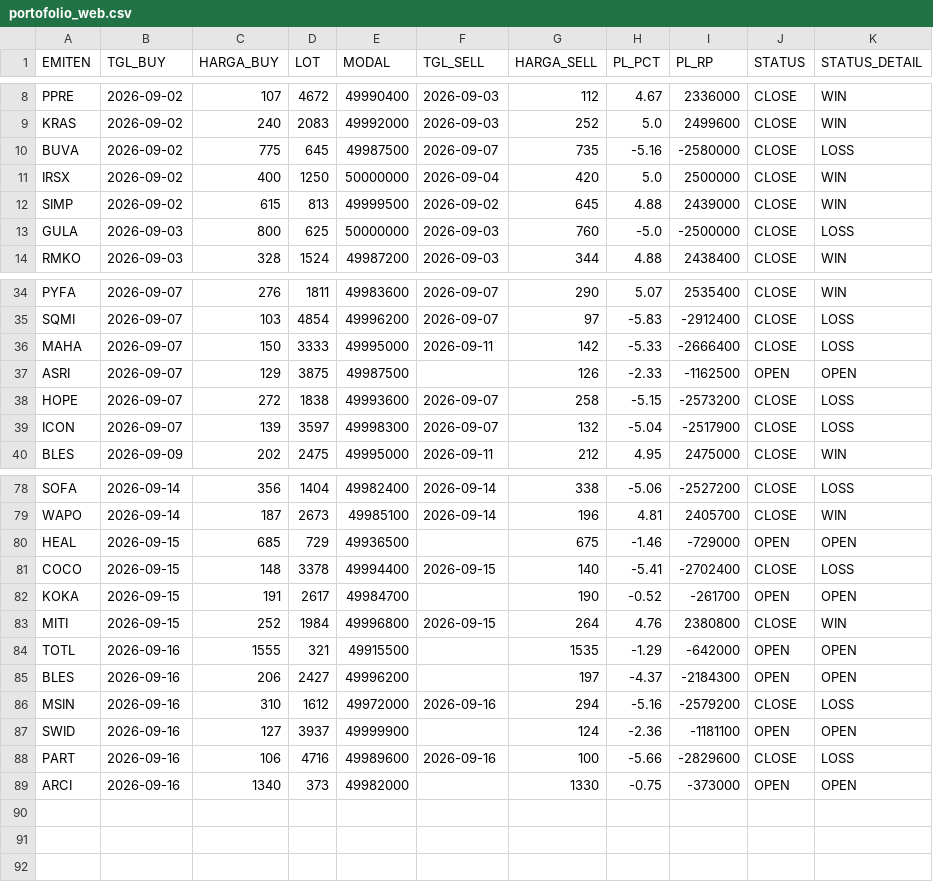
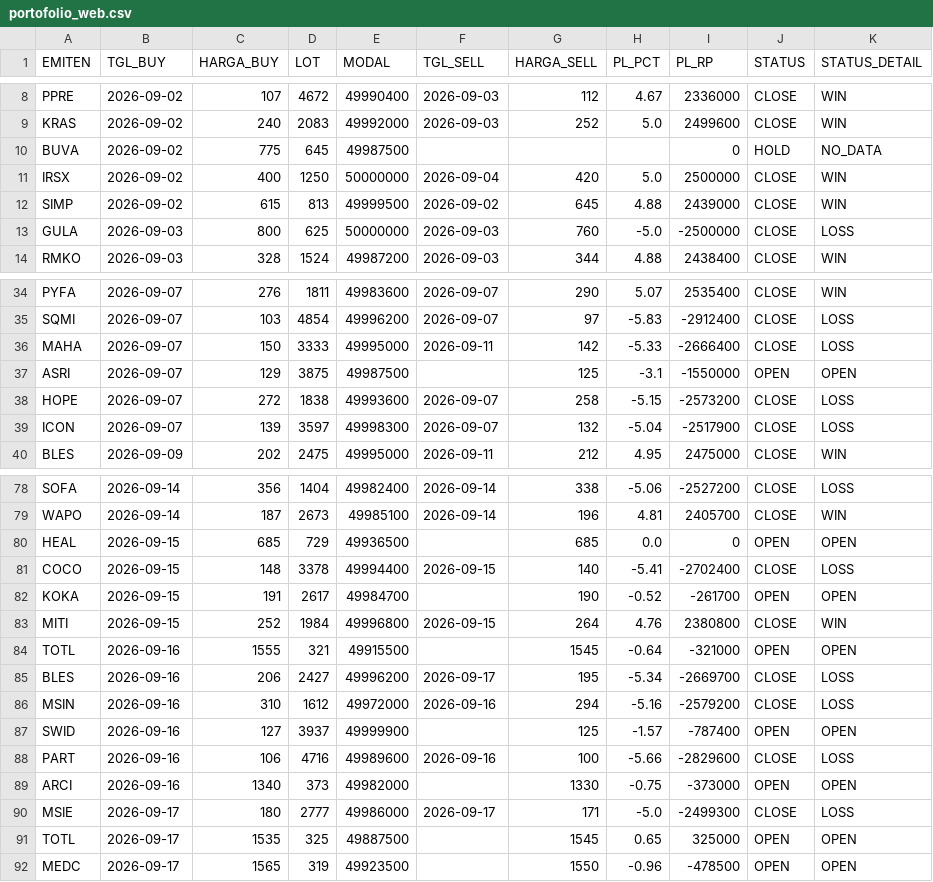
Before and after one commit to illusixTri/dashboard-rla, a CSV file: portofolio_web.csv, drawn as a sheet; only a part is shown, gaps mark what is left out.

```diff
--- a/portofolio_web.csv
+++ b/portofolio_web.csv
@@ -9,3 +9,3 @@ PPRE,2026-09-02,107,4672,49990400,2026-09-03,112,4.67,2336000,CLOSE,WIN
 KRAS,2026-09-02,240,2083,49992000,2026-09-03,252,5.0,2499600,CLOSE,WIN
-BUVA,2026-09-02,775,645,49987500,2026-09-07,735,-5.16,-2580000,CLOSE,LOSS
+BUVA,2026-09-02,775,645,49987500,,,,0,HOLD,NO_DATA
 IRSX,2026-09-02,400,1250,50000000,2026-09-04,420,5.0,2500000,CLOSE,WIN
@@ -36,3 +36,3 @@ SQMI,2026-09-07,103,4854,49996200,2026-09-07,97,-5.83,-2912400,CLOSE,LOSS
 MAHA,2026-09-07,150,3333,49995000,2026-09-11,142,-5.33,-2666400,CLOSE,LOSS
-ASRI,2026-09-07,129,3875,49987500,,126,-2.33,-1162500,OPEN,OPEN
+ASRI,2026-09-07,129,3875,49987500,,125,-3.1,-1550000,OPEN,OPEN
 HOPE,2026-09-07,272,1838,49993600,2026-09-07,258,-5.15,-2573200,CLOSE,LOSS
@@ -79,3 +79,3 @@ SOFA,2026-09-14,356,1404,49982400,2026-09-14,338,-5.06,-2527200,CLOSE,LOSS
 WAPO,2026-09-14,187,2673,49985100,2026-09-14,196,4.81,2405700,CLOSE,WIN
-HEAL,2026-09-15,685,729,49936500,,675,-1.46,-729000,OPEN,OPEN
+HEAL,2026-09-15,685,729,49936500,,685,0.0,0,OPEN,OPEN
 COCO,2026-09-15,148,3378,49994400,2026-09-15,140,-5.41,-2702400,CLOSE,LOSS
@@ -83,7 +83,10 @@ KOKA,2026-09-15,191,2617,49984700,,190,-0.52,-261700,OPEN,OPEN
 MITI,2026-09-15,252,1984,49996800,2026-09-15,264,4.76,2380800,CLOSE,WIN
-TOTL,2026-09-16,1555,321,49915500,,1535,-1.29,-642000,OPEN,OPEN
-BLES,2026-09-16,206,2427,49996200,,197,-4.37,-2184300,OPEN,OPEN
+TOTL,2026-09-16,1555,321,49915500,,1545,-0.64,-321000,OPEN,OPEN
+BLES,2026-09-16,206,2427,49996200,2026-09-17,195,-5.34,-2669700,CLOSE,LOSS
 MSIN,2026-09-16,310,1612,49972000,2026-09-16,294,-5.16,-2579200,CLOSE,LOSS
-SWID,2026-09-16,127,3937,49999900,,124,-2.36,-1181100,OPEN,OPEN
+SWID,2026-09-16,127,3937,49999900,,125,-1.57,-787400,OPEN,OPEN
 PART,2026-09-16,106,4716,49989600,2026-09-16,100,-5.66,-2829600,CLOSE,LOSS
 ARCI,2026-09-16,1340,373,49982000,,1330,-0.75,-373000,OPEN,OPEN
+MSIE,2026-09-17,180,2777,49986000,2026-09-17,171,-5.0,-2499300,CLOSE,LOSS
+TOTL,2026-09-17,1535,325,49887500,,1545,0.65,325000,OPEN,OPEN
+MEDC,2026-09-17,1565,319,49923500,,1550,-0.96,-478500,OPEN,OPEN
```
Also changed, not shown: V2openclose.csv.
